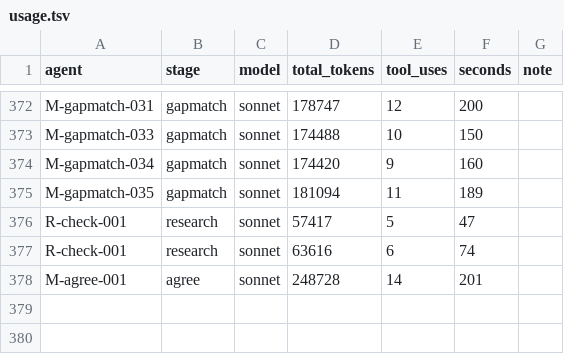
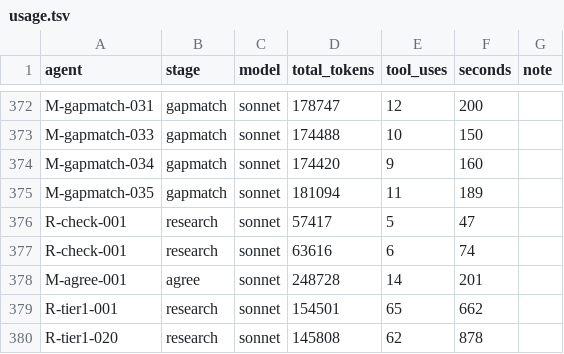
Before and after one commit to bhoult/prognosticator-awards, a TSV file: runs/match/usage.tsv, drawn as a sheet; only a part is shown, gaps mark what is left out; the diff names each change by its address in the sheet, - before the commit and + after, or states it on an @@ line.

```diff
--- a/runs/match/usage.tsv
+++ b/runs/match/usage.tsv
+row 379: R-tier1-001 | research | sonnet | 154501 | 65 | 662
+row 380: R-tier1-020 | research | sonnet | 145808 | 62 | 878
```
Also changed, not shown: runs/match/rejected_batches.tsv, 5 other files.
